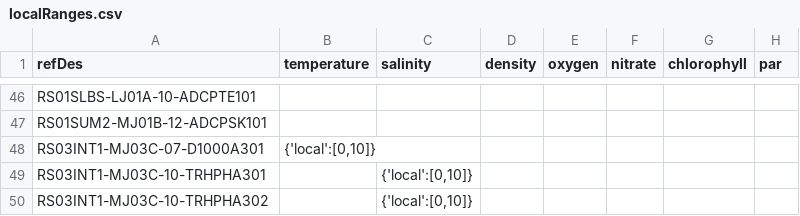
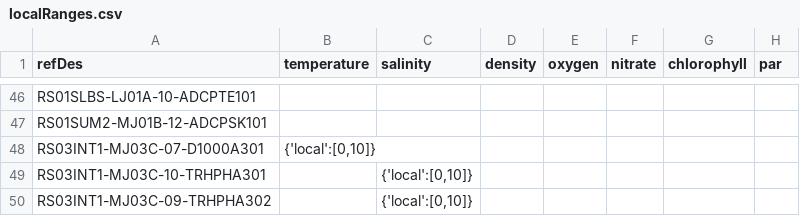
Before and after one commit to OOI-CabledArray/rca-data-tools, a CSV file: rca_data_tools/qaqc/params/localRanges.csv, drawn as a sheet; only a part is shown, gaps mark what is left out; the diff names each change by its address in the sheet, - before the commit and + after, or states it on an @@ line.

Commit message:
fixing typo

```diff
--- a/rca_data_tools/qaqc/params/localRanges.csv
+++ b/rca_data_tools/qaqc/params/localRanges.csv
-A50 (refDes): RS03INT1-MJ03C-10-TRHPHA302
+A50 (refDes): RS03INT1-MJ03C-09-TRHPHA302
```
